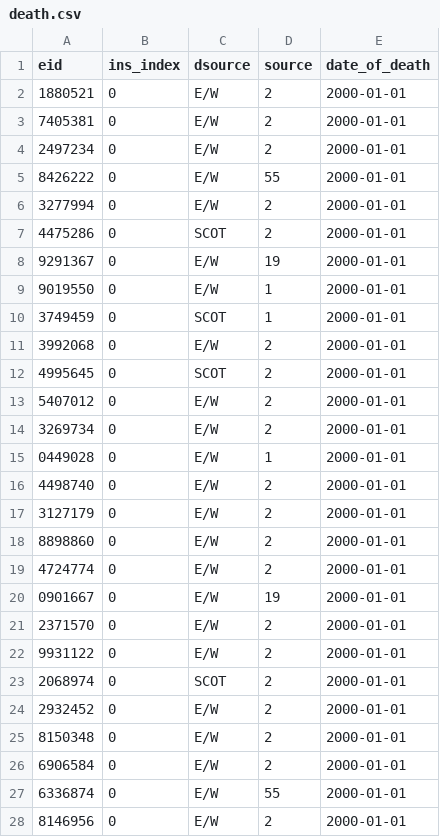
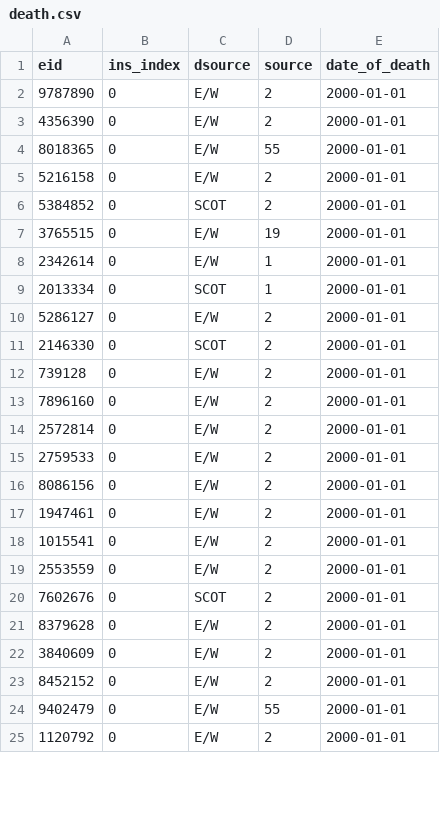
Before and after one commit to EHDEN/ETL-UK-Biobank, a CSV file: resources/synthetic_data/death.csv, drawn as a sheet; only a part is shown; the diff covers the shown part only.

Commit message:
update synthetic death data

```diff
--- a/resources/synthetic_data/death.csv
+++ b/resources/synthetic_data/death.csv
@@ -1,28 +1,25 @@
 eid,ins_index,dsource,source,date_of_death
-1880521,0,E/W,2,2000-01-01
-7405381,0,E/W,2,2000-01-01
-2497234,0,E/W,2,2000-01-01
-8426222,0,E/W,55,2000-01-01
-3277994,0,E/W,2,2000-01-01
-4475286,0,SCOT,2,2000-01-01
-9291367,0,E/W,19,2000-01-01
-9019550,0,E/W,1,2000-01-01
-3749459,0,SCOT,1,2000-01-01
-3992068,0,E/W,2,2000-01-01
-4995645,0,SCOT,2,2000-01-01
-5407012,0,E/W,2,2000-01-01
-3269734,0,E/W,2,2000-01-01
-0449028,0,E/W,1,2000-01-01
-4498740,0,E/W,2,2000-01-01
-3127179,0,E/W,2,2000-01-01
-8898860,0,E/W,2,2000-01-01
-4724774,0,E/W,2,2000-01-01
-0901667,0,E/W,19,2000-01-01
-2371570,0,E/W,2,2000-01-01
-9931122,0,E/W,2,2000-01-01
-2068974,0,SCOT,2,2000-01-01
-2932452,0,E/W,2,2000-01-01
-8150348,0,E/W,2,2000-01-01
-6906584,0,E/W,2,2000-01-01
-6336874,0,E/W,55,2000-01-01
-8146956,0,E/W,2,2000-01-01
+9787890,0,E/W,2,2000-01-01
+4356390,0,E/W,2,2000-01-01
+8018365,0,E/W,55,2000-01-01
+5216158,0,E/W,2,2000-01-01
+5384852,0,SCOT,2,2000-01-01
+3765515,0,E/W,19,2000-01-01
+2342614,0,E/W,1,2000-01-01
+2013334,0,SCOT,1,2000-01-01
+5286127,0,E/W,2,2000-01-01
+2146330,0,SCOT,2,2000-01-01
+739128,0,E/W,2,2000-01-01
+7896160,0,E/W,2,2000-01-01
+2572814,0,E/W,2,2000-01-01
+2759533,0,E/W,2,2000-01-01
+8086156,0,E/W,2,2000-01-01
+1947461,0,E/W,2,2000-01-01
+1015541,0,E/W,2,2000-01-01
+2553559,0,E/W,2,2000-01-01
+7602676,0,SCOT,2,2000-01-01
+8379628,0,E/W,2,2000-01-01
+3840609,0,E/W,2,2000-01-01
+8452152,0,E/W,2,2000-01-01
+9402479,0,E/W,55,2000-01-01
+1120792,0,E/W,2,2000-01-01
```
Also changed, not shown: 4 removed rows and 18 edited cells elsewhere in this file, 1 other file.
